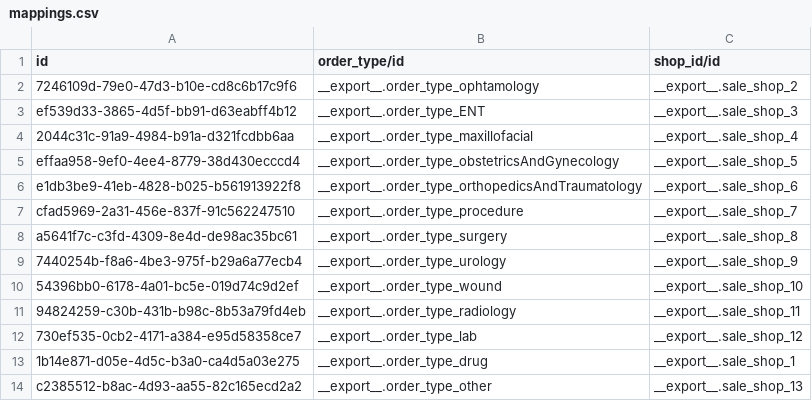
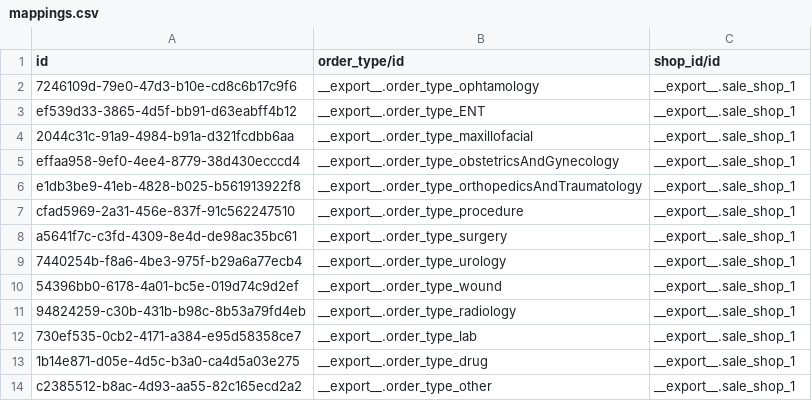
Before and after one commit to nuhuhmutebi/odoo-config-hsc, a CSV file: configuration/shop_mapping/mappings.csv, drawn as a sheet.

```diff
--- a/configuration/shop_mapping/mappings.csv
+++ b/configuration/shop_mapping/mappings.csv
@@ -1,14 +1,14 @@
 id,order_type/id,shop_id/id
-7246109d-79e0-47d3-b10e-cd8c6b17c9f6,__export__.order_type_ophtamology,__export__.sale_shop_2
-ef539d33-3865-4d5f-bb91-d63eabff4b12,__export__.order_type_ENT,__export__.sale_shop_3
-2044c31c-91a9-4984-b91a-d321fcdbb6aa,__export__.order_type_maxillofacial,__export__.sale_shop_4
-effaa958-9ef0-4ee4-8779-38d430ecccd4,__export__.order_type_obstetricsAndGynecology,__export__.sale_shop_5
-e1db3be9-41eb-4828-b025-b561913922f8,__export__.order_type_orthopedicsAndTraumatology,__export__.sale_shop_6
-cfad5969-2a31-456e-837f-91c562247510,__export__.order_type_procedure,__export__.sale_shop_7
-a5641f7c-c3fd-4309-8e4d-de98ac35bc61,__export__.order_type_surgery,__export__.sale_shop_8
-7440254b-f8a6-4be3-975f-b29a6a77ecb4,__export__.order_type_urology,__export__.sale_shop_9
-54396bb0-6178-4a01-bc5e-019d74c9d2ef,__export__.order_type_wound,__export__.sale_shop_10
-94824259-c30b-431b-b98c-8b53a79fd4eb,__export__.order_type_radiology,__export__.sale_shop_11
-730ef535-0cb2-4171-a384-e95d58358ce7,__export__.order_type_lab,__export__.sale_shop_12
+7246109d-79e0-47d3-b10e-cd8c6b17c9f6,__export__.order_type_ophtamology,__export__.sale_shop_1
+ef539d33-3865-4d5f-bb91-d63eabff4b12,__export__.order_type_ENT,__export__.sale_shop_1
+2044c31c-91a9-4984-b91a-d321fcdbb6aa,__export__.order_type_maxillofacial,__export__.sale_shop_1
+effaa958-9ef0-4ee4-8779-38d430ecccd4,__export__.order_type_obstetricsAndGynecology,__export__.sale_shop_1
+e1db3be9-41eb-4828-b025-b561913922f8,__export__.order_type_orthopedicsAndTraumatology,__export__.sale_shop_1
+cfad5969-2a31-456e-837f-91c562247510,__export__.order_type_procedure,__export__.sale_shop_1
+a5641f7c-c3fd-4309-8e4d-de98ac35bc61,__export__.order_type_surgery,__export__.sale_shop_1
+7440254b-f8a6-4be3-975f-b29a6a77ecb4,__export__.order_type_urology,__export__.sale_shop_1
+54396bb0-6178-4a01-bc5e-019d74c9d2ef,__export__.order_type_wound,__export__.sale_shop_1
+94824259-c30b-431b-b98c-8b53a79fd4eb,__export__.order_type_radiology,__export__.sale_shop_1
+730ef535-0cb2-4171-a384-e95d58358ce7,__export__.order_type_lab,__export__.sale_shop_1
 1b14e871-d05e-4d5c-b3a0-ca4d5a03e275,__export__.order_type_drug,__export__.sale_shop_1
-c2385512-b8ac-4d93-aa55-82c165ecd2a2,__export__.order_type_other,__export__.sale_shop_13
+c2385512-b8ac-4d93-aa55-82c165ecd2a2,__export__.order_type_other,__export__.sale_shop_1
```
Also changed, not shown: configuration/sale_shop/shops.csv.
